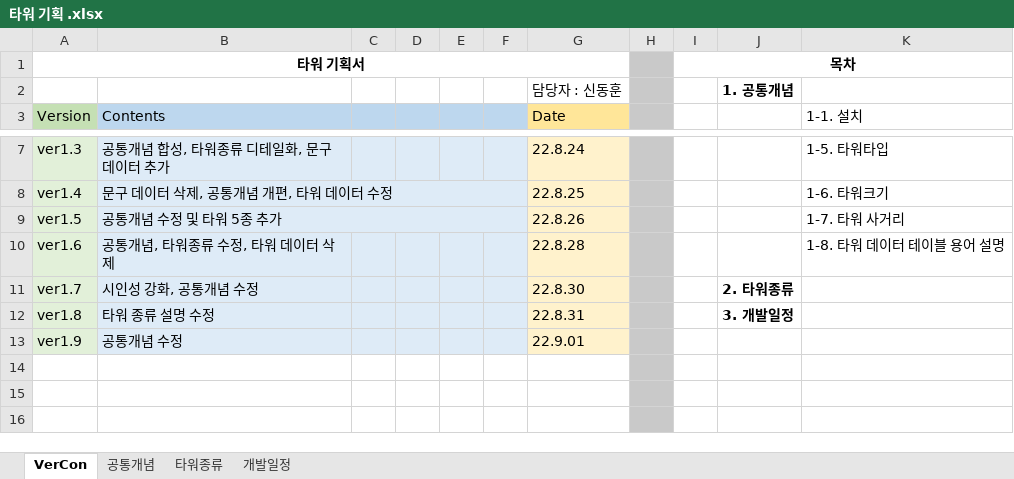
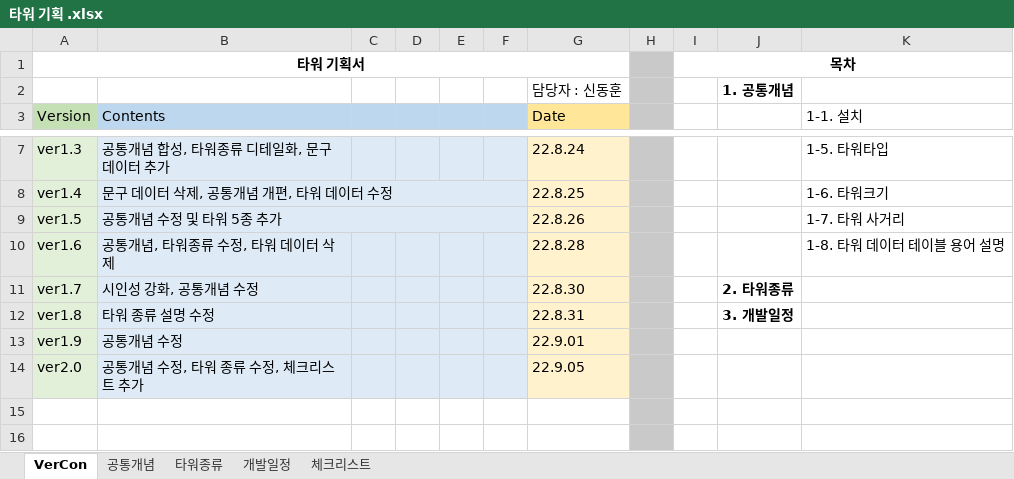
Before and after one commit to ChoWook/PlumTowerDefecne, an Excel workbook: Design/타워 기획 .xlsx, sheet VerCon, drawn as a sheet; only a part is shown, gaps mark what is left out; values as stored, in another font and other column widths than the file's, no borders; the diff names each change by its address in the sheet, - before the commit and + after, or states it on an @@ line.

Commit message:
신동훈 타워 공통개념 수정, 체크리스트 추가

```diff
--- a/Design/타워 기획 .xlsx (sheet VerCon)
+++ b/Design/타워 기획 .xlsx (sheet VerCon)
+sheet tab: 체크리스트
-row 14: (empty)
+row 14: ver2.0 | 공통개념 수정, 타워 종류 수정, 체크리스트 추가 |  |  |  |  | 22.9.05
-A14 fill: none
+A14 fill: #E2F0D9
-B14:F14 fill: none
+B14:F14 fill: #DEEBF7
-G14 fill: none
+G14 fill: #FFF2CC
```
Also changed, not shown: sheet 타워종류, sheet 공통개념, charts or pictures.
